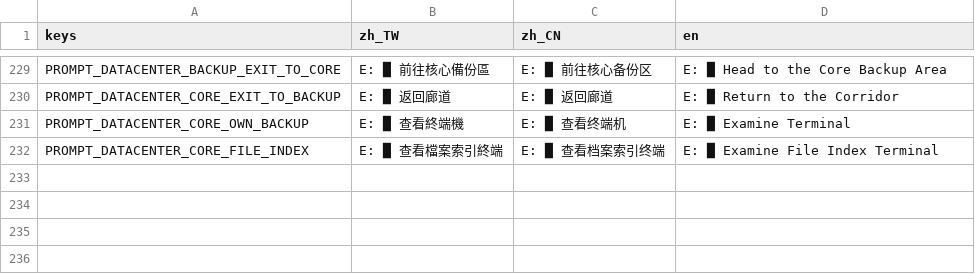
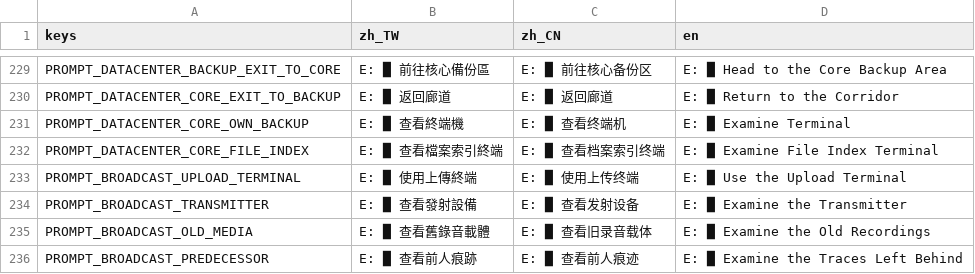
Before and after one commit to shellpig/After-The-Model, a CSV file: locale/ui.csv, drawn as a sheet; only a part is shown, gaps mark what is left out; the diff names each change by its address in the sheet, - before the commit and + after, or states it on an @@ line.

```diff
--- a/locale/ui.csv
+++ b/locale/ui.csv
+row 233: PROMPT_BROADCAST_UPLOAD_TERMINAL | E: █ 使用上傳終端 | E: █ 使用上传终端 | E: █ Use the Upload Terminal
+row 234: PROMPT_BROADCAST_TRANSMITTER | E: █ 查看發射設備 | E: █ 查看发射设备 | E: █ Examine the Transmitter
+row 235: PROMPT_BROADCAST_OLD_MEDIA | E: █ 查看舊錄音載體 | E: █ 查看旧录音载体 | E: █ Examine the Old Recordings
+row 236: PROMPT_BROADCAST_PREDECESSOR | E: █ 查看前人痕跡 | E: █ 查看前人痕迹 | E: █ Examine the Traces Left Behind
```
Also changed, not shown: locale/story.csv, 7 other files.
